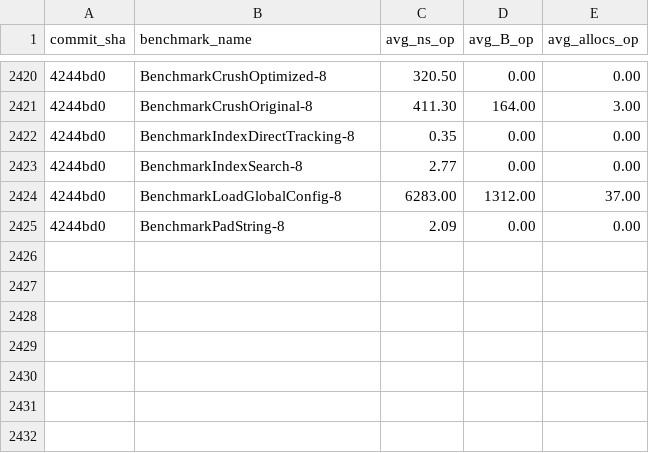
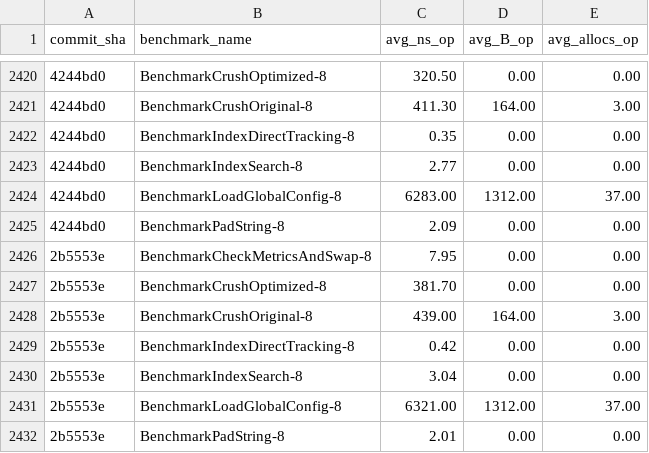
Before and after one commit to alsotoes/momo, a CSV file: .github/data/benchmark_history.csv, drawn as a sheet; only a part is shown, gaps mark what is left out; the diff names each change by its address in the sheet, - before the commit and + after, or states it on an @@ line.

Commit message:
fix: oprf_enabled must default false + e2e stream version 0x02 (#688)
- config.go: remove fallback that set OPRFEnabled=EncryptionEnabled when
  oprf_enabled absent; OPRF is opt-in, default false. The old fallback
  caused all encryption-enabled configs without OPRF shares to fail
  validation, crashing daemons on startup (4 encryption CI checks).
- test-e2e-encryption.sh: update stream version byte assertion from 0x01
  to 0x02 to match StreamVersion=2.

```diff
--- a/.github/data/benchmark_history.csv
+++ b/.github/data/benchmark_history.csv
+row 2426: 2b5553e | BenchmarkCheckMetricsAndSwap-8 | 7.95 | 0.00 | 0.00
+row 2427: 2b5553e | BenchmarkCrushOptimized-8 | 381.70 | 0.00 | 0.00
+row 2428: 2b5553e | BenchmarkCrushOriginal-8 | 439.00 | 164.00 | 3.00
+row 2429: 2b5553e | BenchmarkIndexDirectTracking-8 | 0.42 | 0.00 | 0.00
+row 2430: 2b5553e | BenchmarkIndexSearch-8 | 3.04 | 0.00 | 0.00
+row 2431: 2b5553e | BenchmarkLoadGlobalConfig-8 | 6321.00 | 1312.00 | 37.00
+row 2432: 2b5553e | BenchmarkPadString-8 | 2.01 | 0.00 | 0.00
```
Also changed, not shown: 3 other files.
